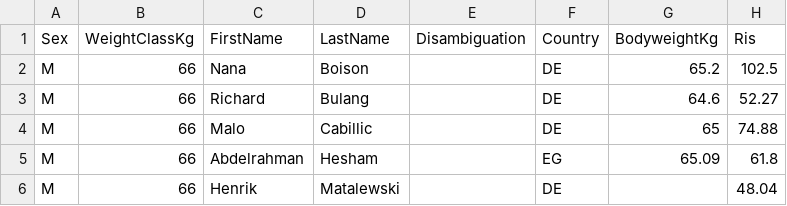
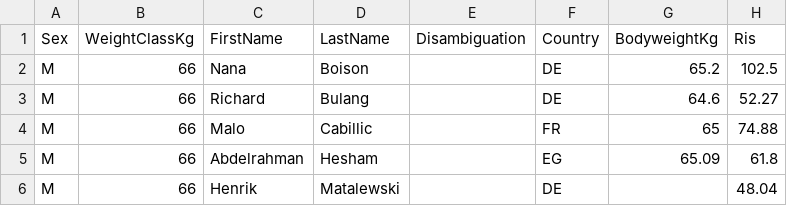
Before and after one commit to openstreetlifting/openstreetlifting, a CSV file: backend/data/competitions/finalrep/2025/german-open-2025/entries.csv, drawn as a sheet; only a part is shown; the diff names each change by its address in the sheet, - before the commit and + after, or states it on an @@ line.

```diff
--- a/backend/data/competitions/finalrep/2025/german-open-2025/entries.csv
+++ b/backend/data/competitions/finalrep/2025/german-open-2025/entries.csv
-F4 (Country): DE
+F4 (Country): FR
```
Also changed, not shown: backend/data/competitions/ace-squad/2025/ace-cup-2025/entries.csv, 4 other files.
